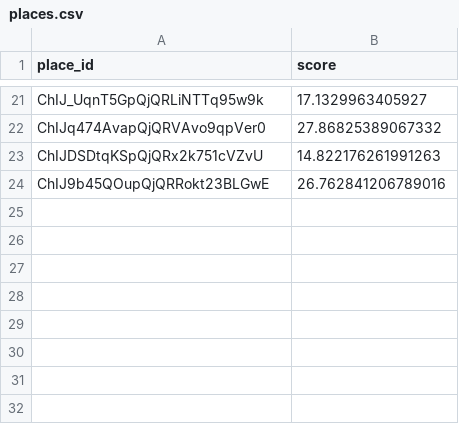
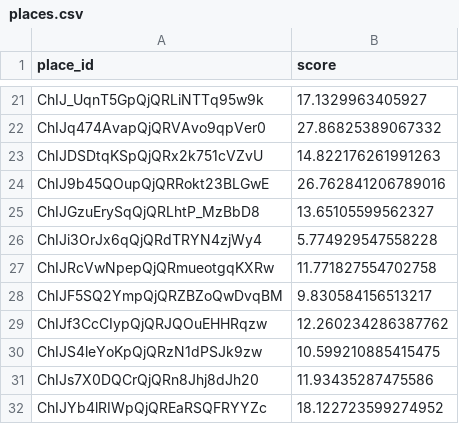
Before and after one commit to guan404ming/certif-eye, a CSV file: model/data/places.csv, drawn as a sheet; only a part is shown, gaps mark what is left out; the diff names each change by its address in the sheet, - before the commit and + after, or states it on an @@ line.

```diff
--- a/model/data/places.csv
+++ b/model/data/places.csv
+row 25: ChIJGzuErySqQjQRLhtP_MzBbD8 | 13.65105599562327
+row 26: ChIJi3OrJx6qQjQRdTRYN4zjWy4 | 5.774929547558228
+row 27: ChIJRcVwNpepQjQRmueotgqKXRw | 11.771827554702758
+row 28: ChIJF5SQ2YmpQjQRZBZoQwDvqBM | 9.830584156513217
+row 29: ChIJf3CcCIypQjQRJQOuEHHRqzw | 12.260234286387762
+row 30: ChIJS4leYoKpQjQRzN1dPSJk9zw | 10.599210885415475
+row 31: ChIJs7X0DQCrQjQRn8Jhj8dJh20 | 11.93435287475586
+row 32: ChIJYb4lRIWpQjQREaRSQFRYYZc | 18.122723599274952
```
Also changed, not shown: 5 other files.
